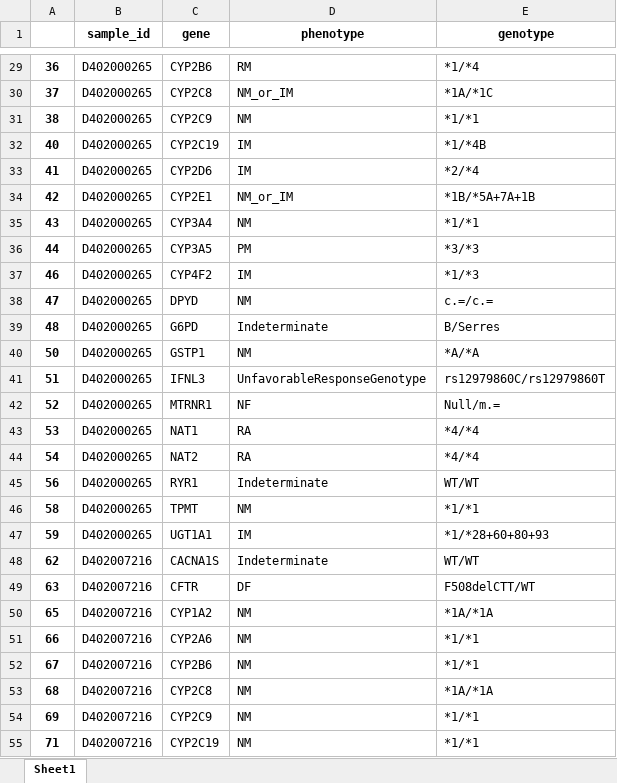
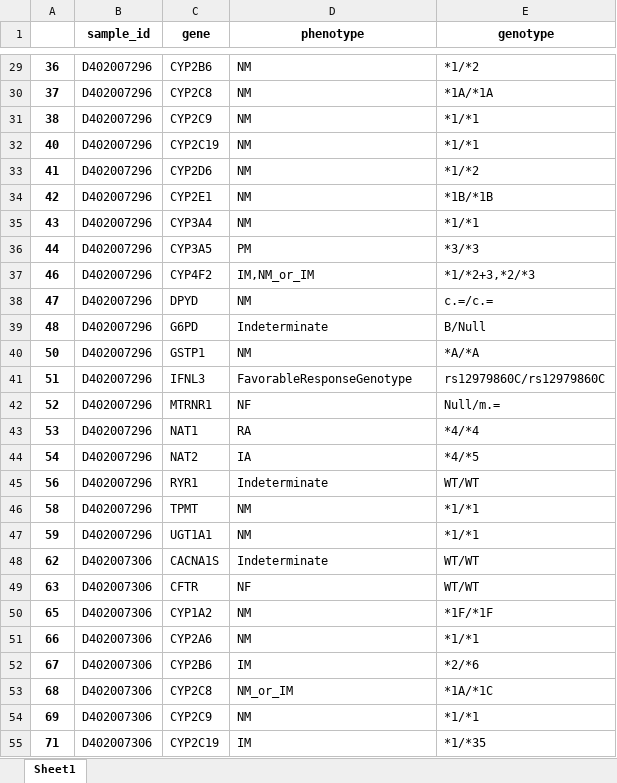
Before and after one commit to WunderWexx/NifGo, an Excel workbook: Output/Dataframes/phenotypes.xlsx, sheet Sheet1, drawn as a sheet; only a part is shown, gaps mark what is left out; values as stored, in another font and other column widths than the file's, no borders; the diff covers the shown part only; the diff names each change by its address in the sheet, - before the commit and + after, or states it on an @@ line.

```diff
--- a/Output/Dataframes/phenotypes.xlsx (sheet Sheet1)
+++ b/Output/Dataframes/phenotypes.xlsx (sheet Sheet1)
-B29:B47 (sample_id): D402000265
+B29:B47 (sample_id): D402007296
-D29 (phenotype): RM
+D29 (phenotype): NM
-E29 (genotype): *1/*4
+E29 (genotype): *1/*2
-D30 (phenotype): NM_or_IM
+D30 (phenotype): NM
-E30 (genotype): *1A/*1C
+E30 (genotype): *1A/*1A
-D32:D33 (phenotype): IM
+D32:D33 (phenotype): NM
-E32 (genotype): *1/*4B
+E32 (genotype): *1/*1
-E33 (genotype): *2/*4
+E33 (genotype): *1/*2
-D34 (phenotype): NM_or_IM
+D34 (phenotype): NM
-E34 (genotype): *1B/*5A+7A+1B
+E34 (genotype): *1B/*1B
-D37 (phenotype): IM
+D37 (phenotype): IM,NM_or_IM
-E37 (genotype): *1/*3
+E37 (genotype): *1/*2+3,*2/*3
-E39 (genotype): B/Serres
+E39 (genotype): B/Null
-D41 (phenotype): UnfavorableResponseGenotype
+D41 (phenotype): FavorableResponseGenotype
-E41 (genotype): rs12979860C/rs12979860T
+E41 (genotype): rs12979860C/rs12979860C
-D44 (phenotype): RA
+D44 (phenotype): IA
-E44 (genotype): *4/*4
+E44 (genotype): *4/*5
-D47 (phenotype): IM
+D47 (phenotype): NM
-E47 (genotype): *1/*28+60+80+93
+E47 (genotype): *1/*1
-B48:B55 (sample_id): D402007216
+B48:B55 (sample_id): D402007306
-D49 (phenotype): DF
+D49 (phenotype): NF
-E49 (genotype): F508delCTT/WT
+E49 (genotype): WT/WT
-E50 (genotype): *1A/*1A
+E50 (genotype): *1F/*1F
-D52 (phenotype): NM
+D52 (phenotype): IM
-E52 (genotype): *1/*1
+E52 (genotype): *2/*6
-D53 (phenotype): NM
+D53 (phenotype): NM_or_IM
-E53 (genotype): *1A/*1A
+E53 (genotype): *1A/*1C
-D55 (phenotype): NM
+D55 (phenotype): IM
-E55 (genotype): *1/*1
+E55 (genotype): *1/*35
```
Also changed, not shown: 23 removed rows and 780 edited cells elsewhere in this sheet, Output/Dataframes/complete.xlsx, Output/Dataframes/genotypes.xlsx, 4 other files.
